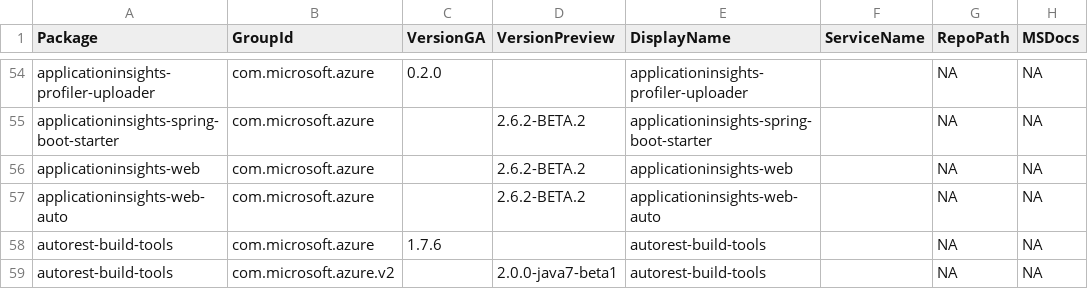
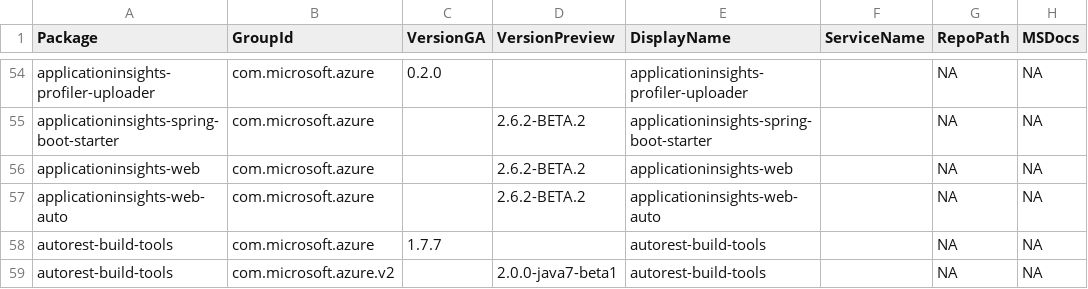
Before and after one commit to Azure/azure-sdk, a CSV file: _data/releases/latest/java-packages.csv, drawn as a sheet; only a part is shown, gaps mark what is left out; the diff covers the shown part only; the diff names each change by its address in the sheet, - before the commit and + after, or states it on an @@ line.

Commit message:
Update package index with latest published versions

```diff
--- a/_data/releases/latest/java-packages.csv
+++ b/_data/releases/latest/java-packages.csv
-C58 (VersionGA): 1.7.6
+C58 (VersionGA): 1.7.7
```
Also changed, not shown: 1 added row and 7 edited cells elsewhere in this file, _data/releases/latest/dotnet-packages.csv, _data/releases/latest/js-packages.csv, 1 other file.
